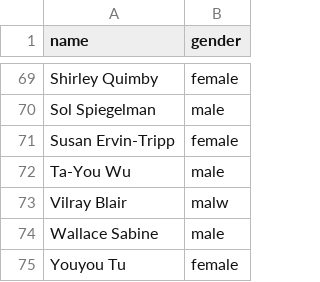
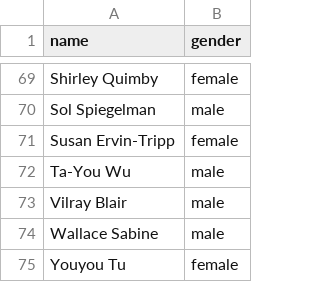
Before and after one commit to prrao87/build-with-baml, a CSV file: data/nobel_laureates/human_annotated/scholars_random.csv, drawn as a sheet; only a part is shown, gaps mark what is left out.

```diff
--- a/data/nobel_laureates/human_annotated/scholars_random.csv
+++ b/data/nobel_laureates/human_annotated/scholars_random.csv
@@ -72,3 +72,3 @@ Susan Ervin-Tripp,female
 Ta-You Wu,male
-Vilray Blair,malw
+Vilray Blair,male
 Wallace Sabine,male
```
Also changed, not shown: data/nobel_laureates/human_annotated/female_laureates_until_2022.csv.
